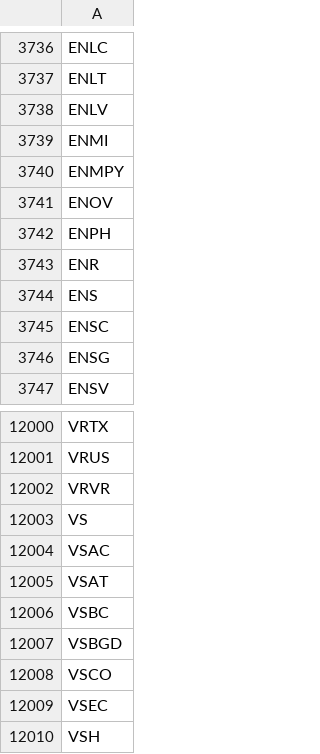
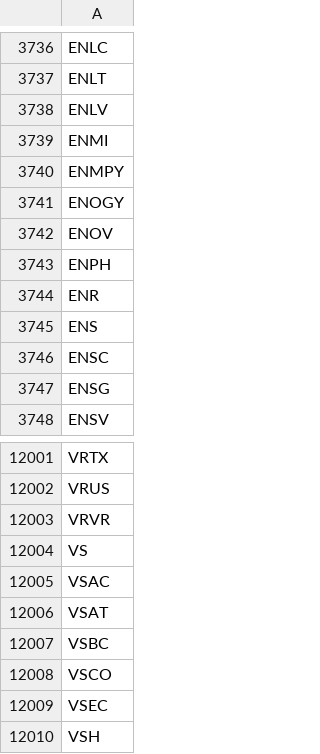
Before and after one commit to melder/symbols_options_csvs, a CSV file: symbols.csv, drawn as a sheet; only a part is shown, gaps mark what is left out.

Commit message:
2023-11-06 -- updates csvs

```diff
--- a/symbols.csv
+++ b/symbols.csv
@@ -3740,2 +3740,3 @@ ENMI
 ENMPY
+ENOGY
 ENOV
@@ -12006,3 +12007,2 @@ VSAT
 VSBC
-VSBGD
 VSCO
```
